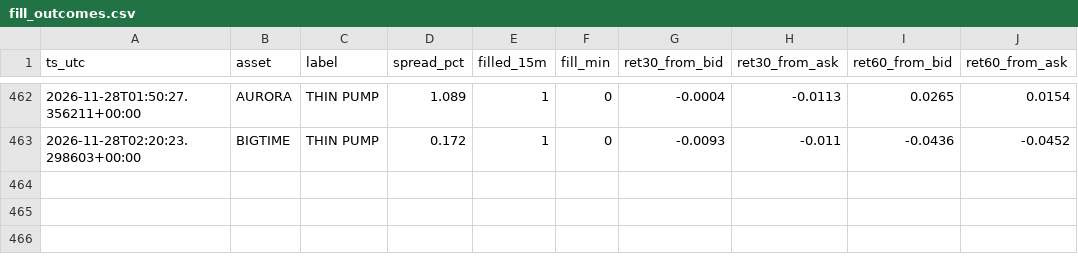
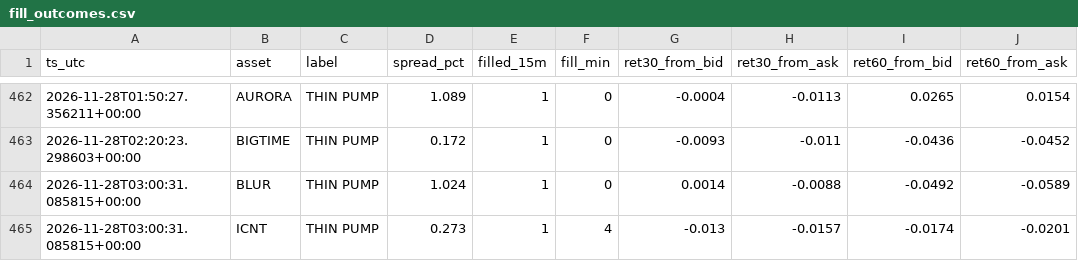
Before and after one commit to allenhuguley-glitch/cscan, a CSV file: fill_outcomes.csv, drawn as a sheet; only a part is shown, gaps mark what is left out; the diff names each change by its address in the sheet, - before the commit and + after, or states it on an @@ line.

```diff
--- a/fill_outcomes.csv
+++ b/fill_outcomes.csv
+row 464: 2026-11-28T03:00:31.085815+00:00 | BLUR | THIN PUMP | 1.024 | 1 | 0 | 0.0014 | -0.0088 | -0.0492 | -0.0589
+row 465: 2026-11-28T03:00:31.085815+00:00 | ICNT | THIN PUMP | 0.273 | 1 | 4 | -0.013 | -0.0157 | -0.0174 | -0.0201
```
Also changed, not shown: 6 other files.
